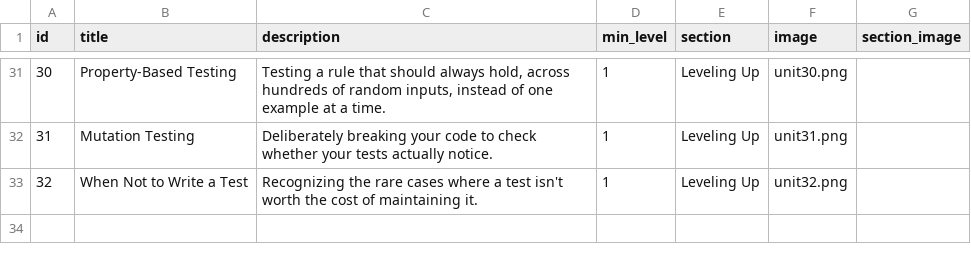
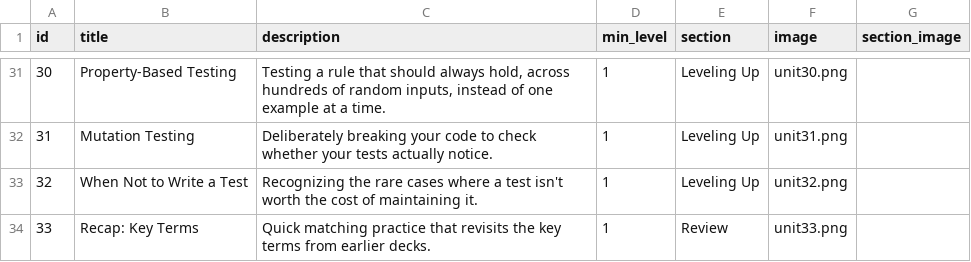
Before and after one commit to yaaddi-courses/testing-in-software-engineering, a CSV file: source/units.csv, drawn as a sheet; only a part is shown, gaps mark what is left out; the diff names each change by its address in the sheet, - before the commit and + after, or states it on an @@ line.

```diff
--- a/source/units.csv
+++ b/source/units.csv
+row 34: 33 | Recap: Key Terms | Quick matching practice that revisits the key terms from earlier decks. | 1 | Review | unit33.png
```
Also changed, not shown: source/cards.csv, source/glossary.csv, 3 other files.
